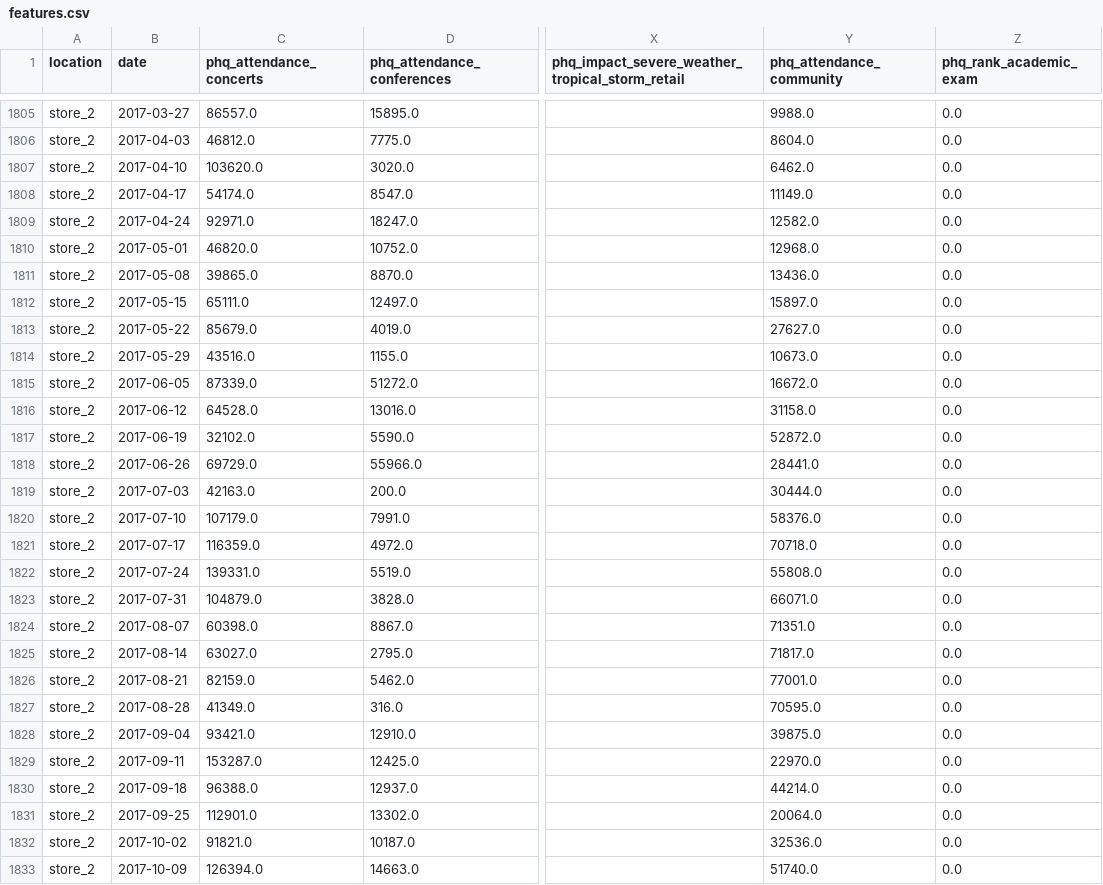
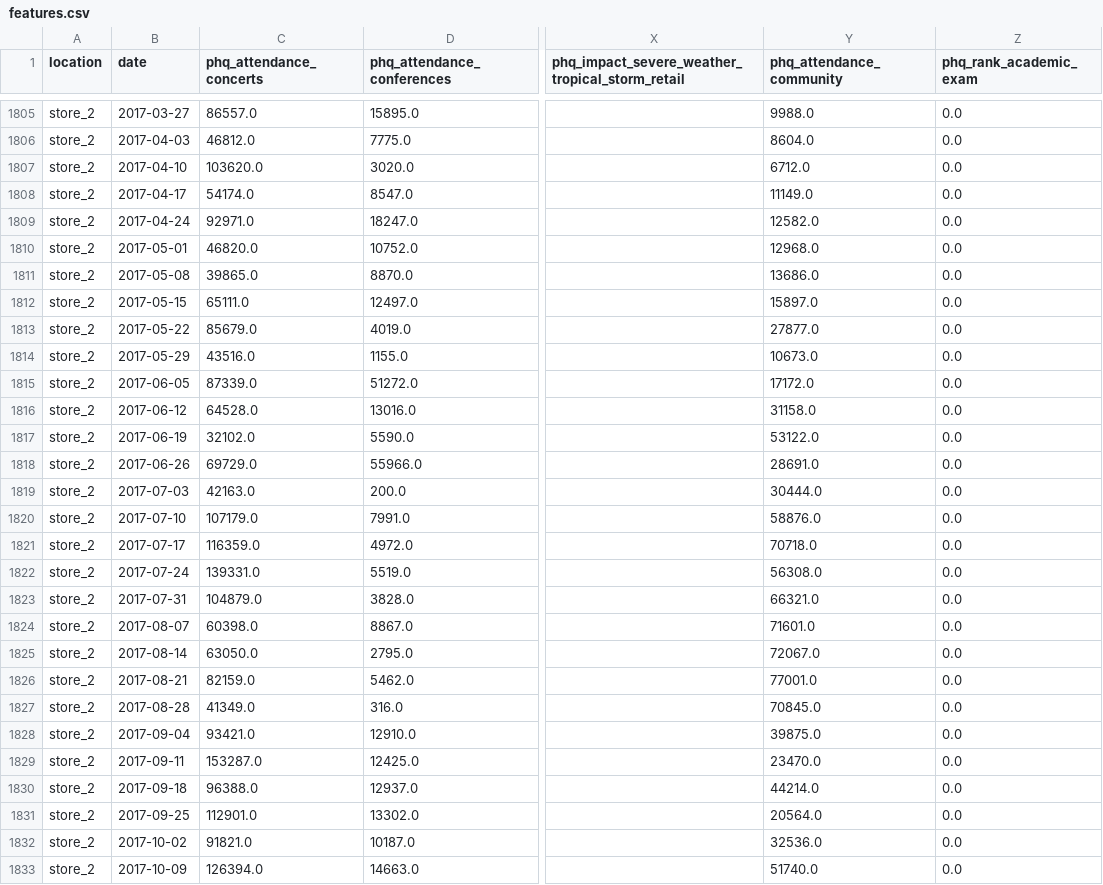
Before and after one commit to predicthq/phq-data-science-docs, a CSV file: demand-forecasting-with-events/output/features.csv, drawn as a sheet; only a part is shown, gaps mark what is left out; the diff covers the shown part only; the diff names each change by its address in the sheet, - before the commit and + after, or states it on an @@ line.

```diff
--- a/demand-forecasting-with-events/output/features.csv
+++ b/demand-forecasting-with-events/output/features.csv
-Y1807 (phq_attendance_community): 6462.0
+Y1807 (phq_attendance_community): 6712.0
-Y1811 (phq_attendance_community): 13436.0
+Y1811 (phq_attendance_community): 13686.0
-Y1813 (phq_attendance_community): 27627.0
+Y1813 (phq_attendance_community): 27877.0
-Y1815 (phq_attendance_community): 16672.0
+Y1815 (phq_attendance_community): 17172.0
-Y1817 (phq_attendance_community): 52872.0
+Y1817 (phq_attendance_community): 53122.0
-Y1818 (phq_attendance_community): 28441.0
+Y1818 (phq_attendance_community): 28691.0
-Y1820 (phq_attendance_community): 58376.0
+Y1820 (phq_attendance_community): 58876.0
-Y1822 (phq_attendance_community): 55808.0
+Y1822 (phq_attendance_community): 56308.0
-Y1823 (phq_attendance_community): 66071.0
+Y1823 (phq_attendance_community): 66321.0
-Y1824 (phq_attendance_community): 71351.0
+Y1824 (phq_attendance_community): 71601.0
-C1825 (phq_attendance_concerts): 63027.0
+C1825 (phq_attendance_concerts): 63050.0
-Y1825 (phq_attendance_community): 71817.0
+Y1825 (phq_attendance_community): 72067.0
-Y1827 (phq_attendance_community): 70595.0
+Y1827 (phq_attendance_community): 70845.0
-Y1829 (phq_attendance_community): 22970.0
+Y1829 (phq_attendance_community): 23470.0
-Y1831 (phq_attendance_community): 20064.0
+Y1831 (phq_attendance_community): 20564.0
```
Also changed, not shown: 93 edited cells elsewhere in this file, 8 other files.
